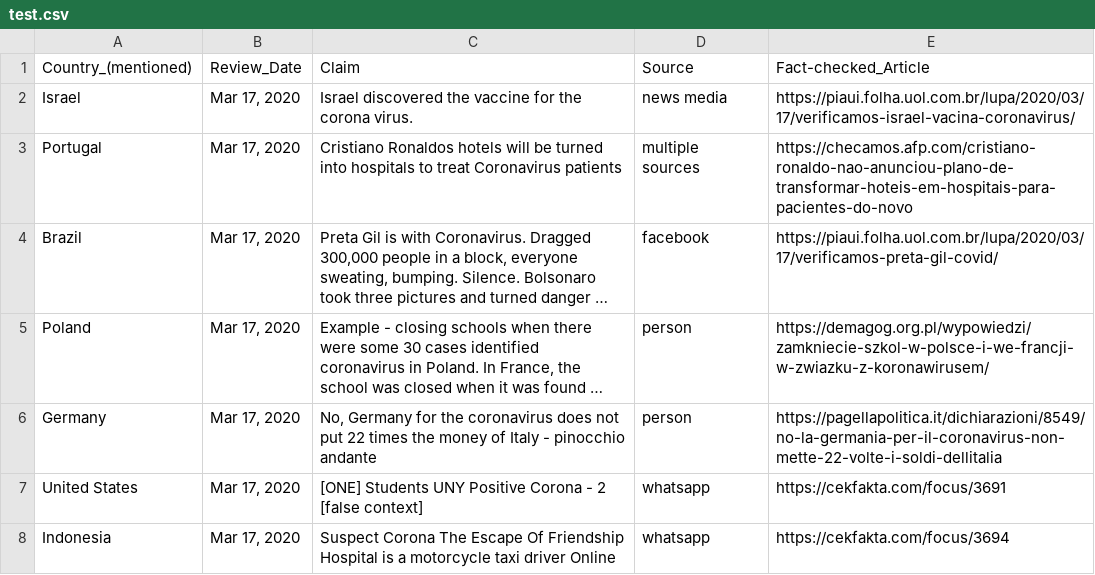
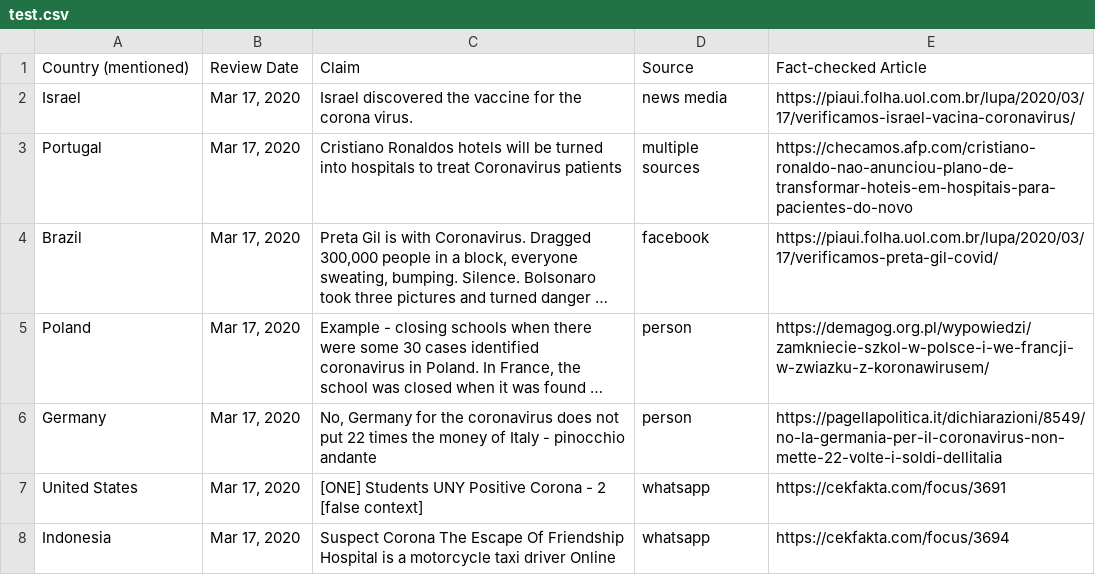
Before and after one commit to tparanjpe/FakeNewsDetection-472, a CSV file: datasets/test.csv, drawn as a sheet; only a part is shown; long unchanged cells end in ….

```diff
--- a/datasets/test.csv
+++ b/datasets/test.csv
@@ -1,2 +1,2 @@
-Country_(mentioned),Review_Date,Claim,Source,Fact-checked_Article
+Country (mentioned),Review Date,Claim,Source,Fact-checked Article
 Israel,"Mar 17, 2020",Israel discovered the vaccine for the corona virus.,news media,https://piaui.folha.uol.com.br/lupa/2020/03/17/verificamos-israel-vacina-coronavirus/
```
Also changed, not shown: 30 other files.
